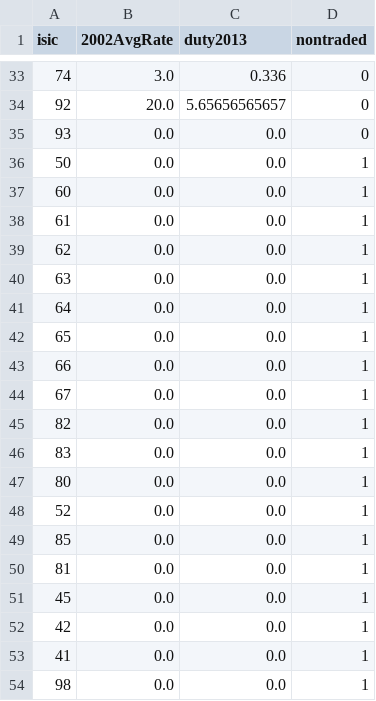
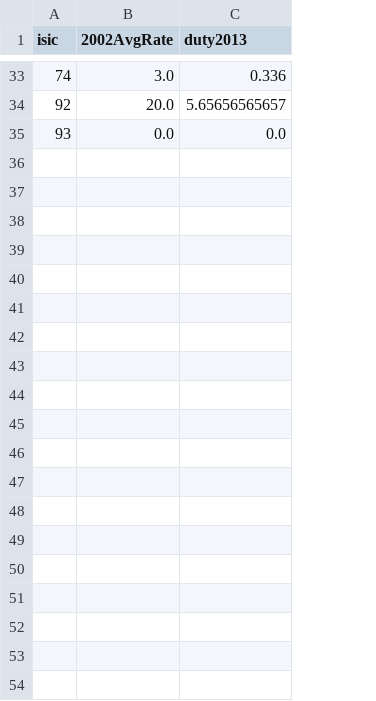
Before and after one commit to jaysayre/cafta-dr, a CSV file: Plots/tariffisic2.csv, drawn as a sheet; only a part is shown, gaps mark what is left out; the diff covers the shown part only; the diff names each change by its address in the sheet, - before the commit and + after, or states it on an @@ line.

```diff
--- a/Plots/tariffisic2.csv
+++ b/Plots/tariffisic2.csv
-column D (nontraded), rows 33-35: all 0
-row 36: 50 | 0.0 | 0.0 | 1
-row 37: 60 | 0.0 | 0.0 | 1
-row 38: 61 | 0.0 | 0.0 | 1
-row 39: 62 | 0.0 | 0.0 | 1
-row 40: 63 | 0.0 | 0.0 | 1
-row 41: 64 | 0.0 | 0.0 | 1
-row 42: 65 | 0.0 | 0.0 | 1
-row 43: 66 | 0.0 | 0.0 | 1
-row 44: 67 | 0.0 | 0.0 | 1
-row 45: 82 | 0.0 | 0.0 | 1
-row 46: 83 | 0.0 | 0.0 | 1
-row 47: 80 | 0.0 | 0.0 | 1
-row 48: 52 | 0.0 | 0.0 | 1
-row 49: 85 | 0.0 | 0.0 | 1
-row 50: 81 | 0.0 | 0.0 | 1
-row 51: 45 | 0.0 | 0.0 | 1
-row 52: 42 | 0.0 | 0.0 | 1
-row 53: 41 | 0.0 | 0.0 | 1
-row 54: 98 | 0.0 | 0.0 | 1
```
Also changed, not shown: 9 removed rows elsewhere in this file, 3 other files.
